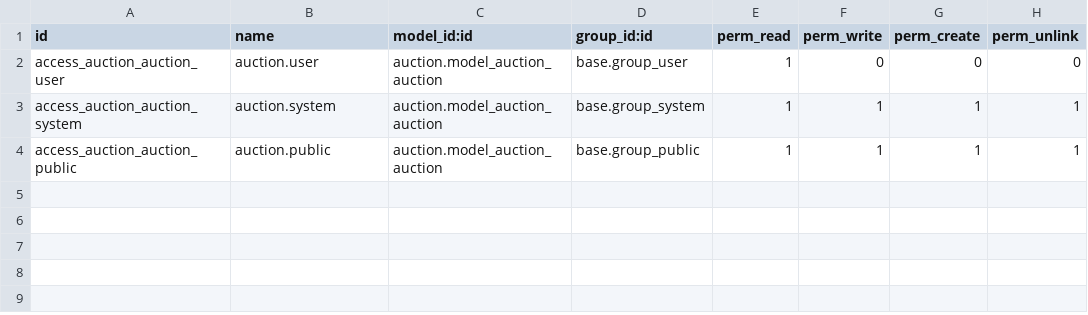
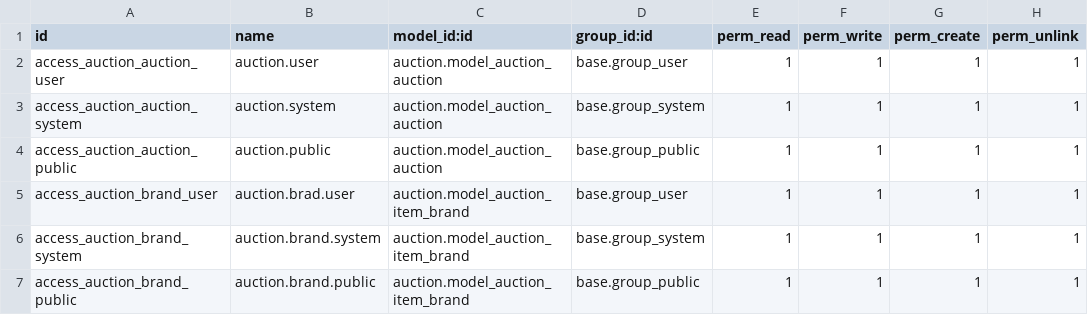
Before and after one commit to somu-odoo/OXP, a CSV file: auction/security/ir.model.access.csv, drawn as a sheet.

Commit message:
Add demo data and update existing structure

```diff
--- a/auction/security/ir.model.access.csv
+++ b/auction/security/ir.model.access.csv
@@ -1,4 +1,7 @@
 id,name,model_id:id,group_id:id,perm_read,perm_write,perm_create,perm_unlink
-access_auction_auction_user,auction.user,auction.model_auction_auction,base.group_user,1,0,0,0
+access_auction_auction_user,auction.user,auction.model_auction_auction,base.group_user,1,1,1,1
 access_auction_auction_system,auction.system,auction.model_auction_auction,base.group_system,1,1,1,1
 access_auction_auction_public,auction.public,auction.model_auction_auction,base.group_public,1,1,1,1
+access_auction_brand_user,auction.brad.user,auction.model_auction_item_brand,base.group_user,1,1,1,1
+access_auction_brand_system,auction.brand.system,auction.model_auction_item_brand,base.group_system,1,1,1,1
+access_auction_brand_public,auction.brand.public,auction.model_auction_item_brand,base.group_public,1,1,1,1
```
Also changed, not shown: 18 other files.
